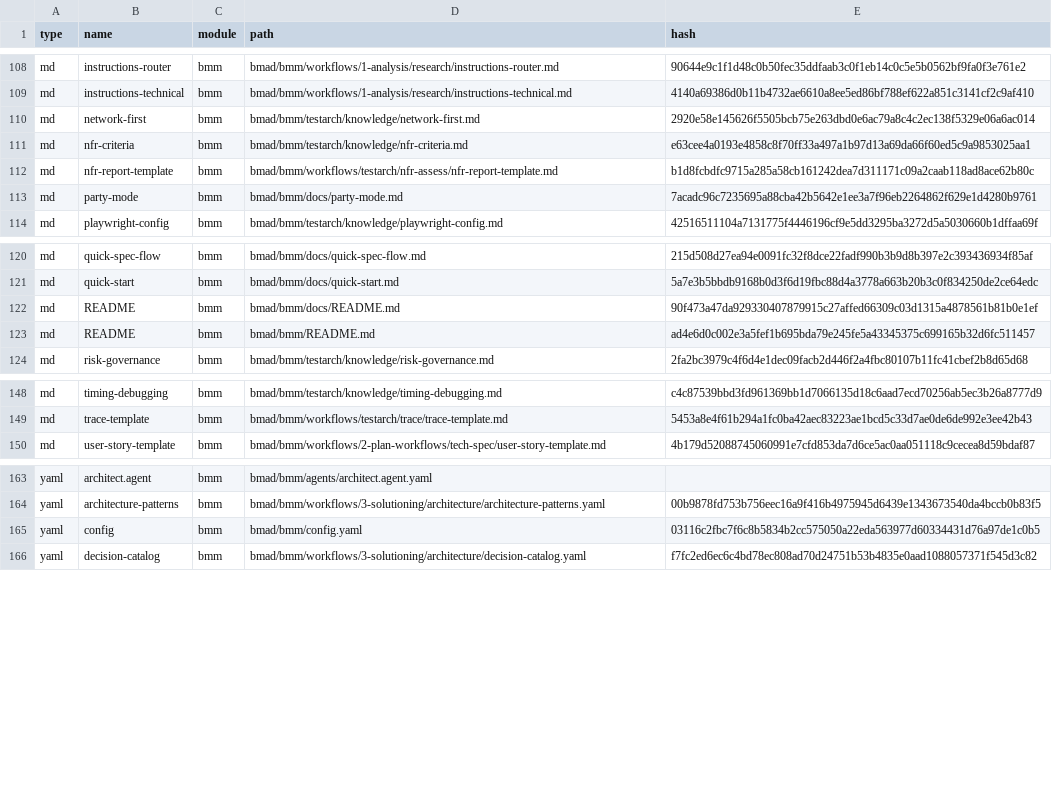
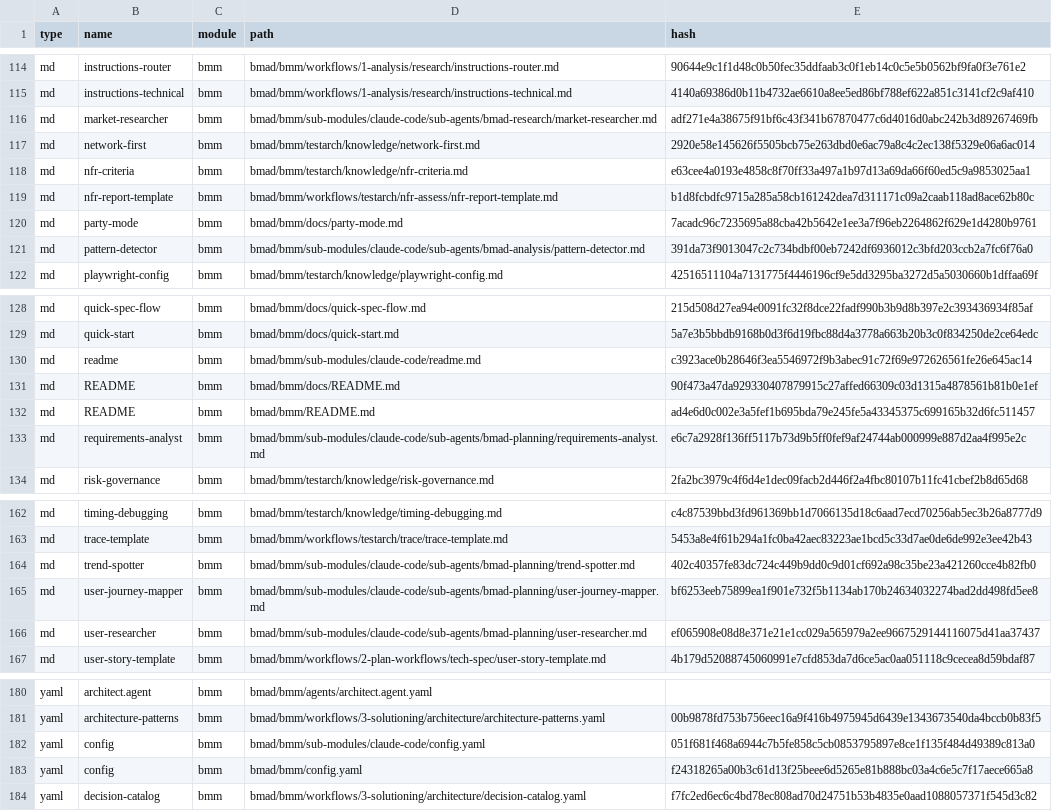
Before and after one commit to steven-d-pennington/symptom-tracker, a CSV file: .bmad/_cfg/files-manifest.csv, drawn as a sheet; only a part is shown, gaps mark what is left out; the diff covers the shown part only.

Commit message:
update BMAD

```diff
--- a/.bmad/_cfg/files-manifest.csv
+++ b/.bmad/_cfg/files-manifest.csv
@@ -109,2 +115,3 @@ type,name,module,path,hash
 "md","instructions-technical","bmm","bmad/bmm/workflows/1-analysis/research/instructions-technical.md","4140a69386d0b11b4732ae6610a8ee5ed86bf788ef622a851c3141cf2c9af410"
+"md","market-researcher","bmm","bmad/bmm/sub-modules/claude-code/sub-agents/bmad-research/market-researcher.md","adf271e4a38675f91bf6c43f341b67870477c6d4016d0abc242b3d89267469fb"
 "md","network-first","bmm","bmad/bmm/testarch/knowledge/network-first.md","2920e58e145626f5505bcb75e263dbd0e6ac79a8c4c2ec138f5329e06a6ac014"
@@ -113,2 +120,3 @@ type,name,module,path,hash
 "md","party-mode","bmm","bmad/bmm/docs/party-mode.md","7acadc96c7235695a88cba42b5642e1ee3a7f96eb2264862f629e1d4280b9761"
+"md","pattern-detector","bmm","bmad/bmm/sub-modules/claude-code/sub-agents/bmad-analysis/pattern-detector.md","391da73f9013047c2c734bdbf00eb7242df6936012c3bfd203ccb2a7fc6f76a0"
 "md","playwright-config","bmm","bmad/bmm/testarch/knowledge/playwright-config.md","42516511104a7131775f4446196cf9e5dd3295ba3272d5a5030660b1dffaa69f"
@@ -121,4 +129,6 @@ type,name,module,path,hash
 "md","quick-start","bmm","bmad/bmm/docs/quick-start.md","5a7e3b5bbdb9168b0d3f6d19fbc88d4a3778a663b20b3c0f834250de2ce64edc"
+"md","readme","bmm","bmad/bmm/sub-modules/claude-code/readme.md","c3923ace0b28646f3ea5546972f9b3abec91c72f69e972626561fe26e645ac14"
 "md","README","bmm","bmad/bmm/docs/README.md","90f473a47da929330407879915c27affed66309c03d1315a4878561b81b0e1ef"
 "md","README","bmm","bmad/bmm/README.md","ad4e6d0c002e3a5fef1b695bda79e245fe5a43345375c699165b32d6fc511457"
+"md","requirements-analyst","bmm","bmad/bmm/sub-modules/claude-code/sub-agents/bmad-planning/requirements-analyst.md","e6c7a2928f136ff5117b73d9b5ff0fef9af24744ab000999e887d2aa4f995e2c"
 "md","risk-governance","bmm","bmad/bmm/testarch/knowledge/risk-governance.md","2fa2bc3979c4f6d4e1dec09facb2d446f2a4fbc80107b11fc41cbef2b8d65d68"
@@ -149,2 +163,5 @@ type,name,module,path,hash
 "md","trace-template","bmm","bmad/bmm/workflows/testarch/trace/trace-template.md","5453a8e4f61b294a1fc0ba42aec83223ae1bcd5c33d7ae0de6de992e3ee42b43"
+"md","trend-spotter","bmm","bmad/bmm/sub-modules/claude-code/sub-agents/bmad-planning/trend-spotter.md","402c40357fe83dc724c449b9dd0c9d01cf692a98c35be23a421260cce4b82fb0"
+"md","user-journey-mapper","bmm","bmad/bmm/sub-modules/claude-code/sub-agents/bmad-planning/user-journey-mapper.md","bf6253eeb75899ea1f901e732f5b1134ab170b24634032274bad2dd498fd5ee8"
+"md","user-researcher","bmm","bmad/bmm/sub-modules/claude-code/sub-agents/bmad-planning/user-researcher.md","ef065908e08d8e371e21e1cc029a565979a2ee9667529144116075d41aa37437"
 "md","user-story-template","bmm","bmad/bmm/workflows/2-plan-workflows/tech-spec/user-story-template.md","4b179d52088745060991e7cfd853da7d6ce5ac0aa051118c9cecea8d59bdaf87"
@@ -164,3 +181,4 @@ type,name,module,path,hash
 "yaml","architecture-patterns","bmm","bmad/bmm/workflows/3-solutioning/architecture/architecture-patterns.yaml","00b9878fd753b756eec16a9f416b4975945d6439e1343673540da4bccb0b83f5"
-"yaml","config","bmm","bmad/bmm/config.yaml","03116c2fbc7f6c8b5834b2cc575050a22eda563977d60334431d76a97de1c0b5"
+"yaml","config","bmm","bmad/bmm/sub-modules/claude-code/config.yaml","051f681f468a6944c7b5fe858c5cb0853795897e8ce1f135f484d49389c813a0"
+"yaml","config","bmm","bmad/bmm/config.yaml","f24318265a00b3c61d13f25beee6d5265e81b888bc03a4c6e5c7f17aece665a8"
 "yaml","decision-catalog","bmm","bmad/bmm/workflows/3-solutioning/architecture/decision-catalog.yaml","f7fc2ed6ec6c4bd78ec808ad70d24751b53b4835e0aad1088057371f545d3c82"
```
Also changed, not shown: 12 added rows, 1 removed row and 4 edited cells elsewhere in this file, .bmad/_cfg/task-manifest.csv, 28 other files.
